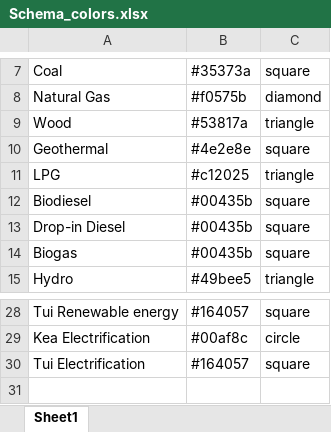
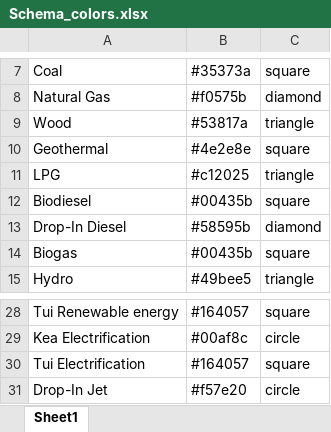
Before and after one commit to EECA-NZ/TIMES-NZ-Visualisation, an Excel workbook: TIMES_shiny/data_cleaning/Schema_colors.xlsx, sheet Sheet1, drawn as a sheet; only a part is shown, gaps mark what is left out; values as stored, in another font and other column widths than the file's, no borders; removed rows and columns are numbered as before the commit, all else as after; the diff names each change by its address in the sheet, - before the commit and + after, or states it on an @@ line.

```diff
--- a/TIMES_shiny/data_cleaning/Schema_colors.xlsx (sheet Sheet1)
+++ b/TIMES_shiny/data_cleaning/Schema_colors.xlsx (sheet Sheet1)
-row 13: Drop-in Diesel | #00435b | square
+row 13: Drop-In Diesel | #58595b | diamond
+row 31: Drop-In Jet | #f57e20 | circle
```
Also changed, not shown: TIMES_shiny/data_cleaning/Schema.xlsx, 3 other files.
